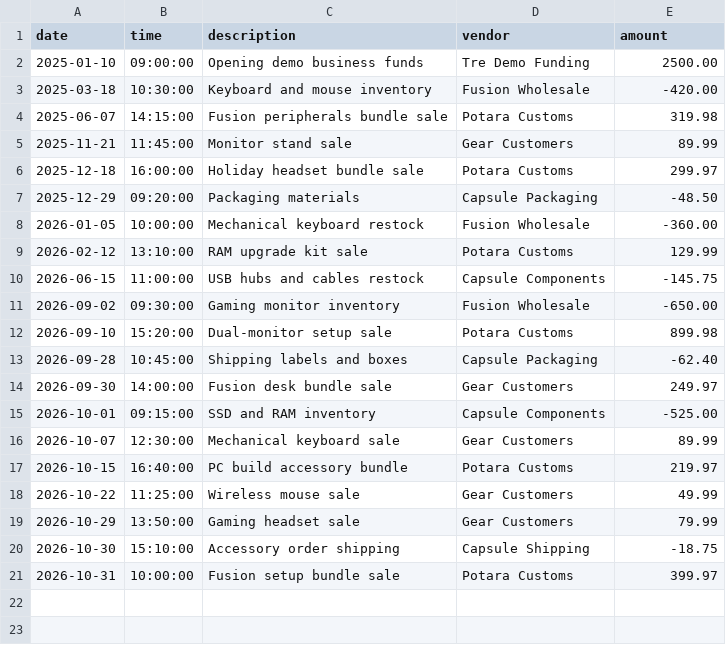
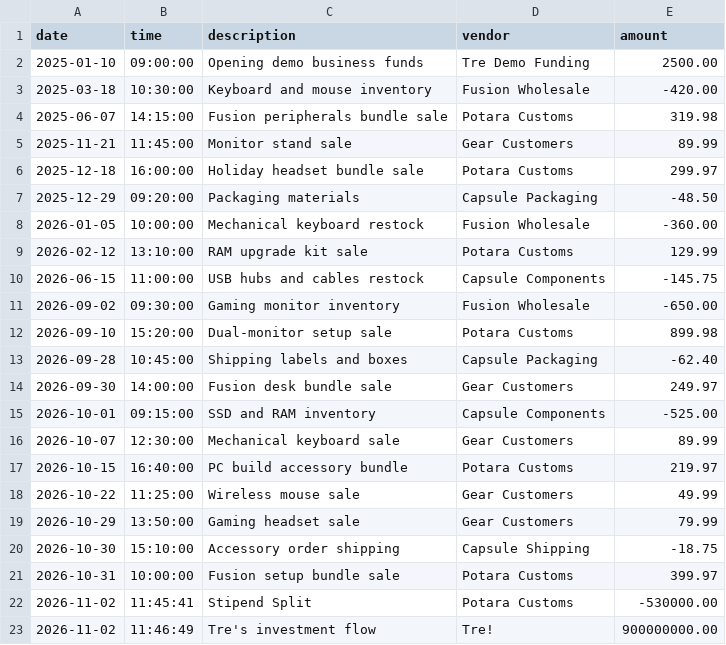
Before and after one commit to TrePeterson/Bootcamp_Peterson, a CSV file: Tres-critical-hit-ledger/transactions.csv, drawn as a sheet; the diff names each change by its address in the sheet, - before the commit and + after, or states it on an @@ line.

Commit message:
transactions.csv V2!

```diff
--- a/Tres-critical-hit-ledger/transactions.csv
+++ b/Tres-critical-hit-ledger/transactions.csv
+row 22: 2026-11-02 | 11:45:41 | Stipend Split | Potara Customs | -530000.00
+row 23: 2026-11-02 | 11:46:49 | Tre's investment flow | Tre! | 900000000.00
```
